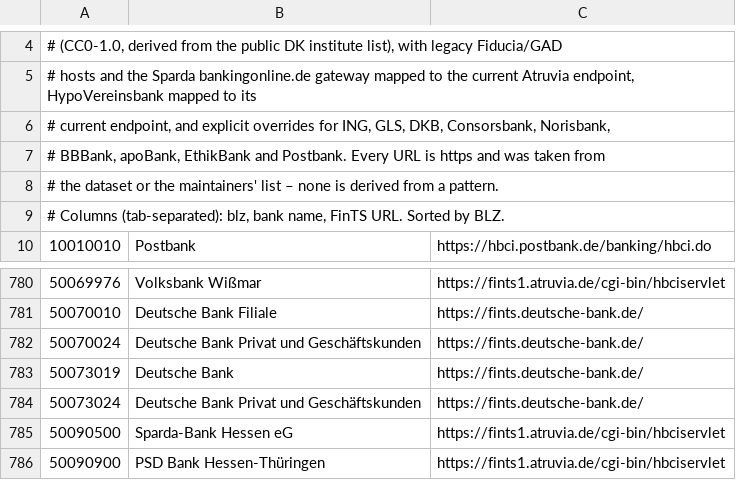
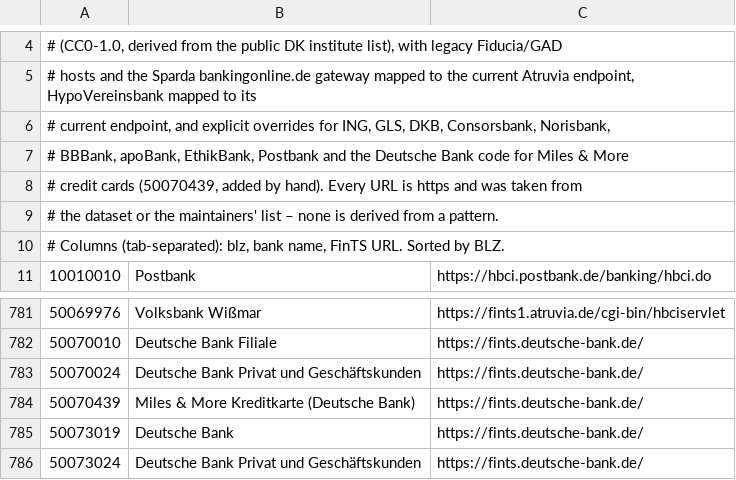
Before and after one commit to 24unix/GiroCrab, a TSV file: girocrab-core/data/fints_directory.tsv, drawn as a sheet; only a part is shown, gaps mark what is left out; the shorter side is filled out with more unchanged rows.

```diff
--- a/girocrab-core/data/fints_directory.tsv
+++ b/girocrab-core/data/fints_directory.tsv
@@ -6,3 +6,4 @@
 # current endpoint, and explicit overrides for ING, GLS, DKB, Consorsbank, Norisbank,
-# BBBank, apoBank, EthikBank and Postbank. Every URL is https and was taken from
+# BBBank, apoBank, EthikBank, Postbank and the Deutsche Bank code for Miles & More
+# credit cards (50070439, added by hand). Every URL is https and was taken from
 # the dataset or the maintainers' list – none is derived from a pattern.
@@ -782,2 +783,3 @@
 50070024	Deutsche Bank Privat und Geschäftskunden	https://fints.deutsche-bank.de/
+50070439	Miles & More Kreditkarte (Deutsche Bank)	https://fints.deutsche-bank.de/
 50073019	Deutsche Bank	https://fints.deutsche-bank.de/
```
Also changed, not shown: 16 other files.
